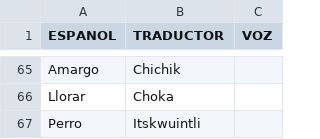
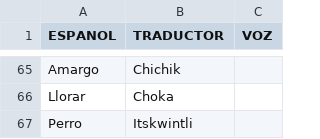
Before and after one commit to aplicacionnaualt-lgtm/diccionario, a CSV file: nahualt.csv, drawn as a sheet; only a part is shown, gaps mark what is left out.

Commit message:
Actualización con BOM UTF-8 para nahuatl - 2026-04-14T20:39:31.250Z

```diff
--- a/nahualt.csv
+++ b/nahualt.csv
@@ -66,2 +66,2 @@ Amargo 	Chichik
 Llorar 	Choka 	
-Perro 	Itskwuintli	
+Perro 	Itskwintli	
```
